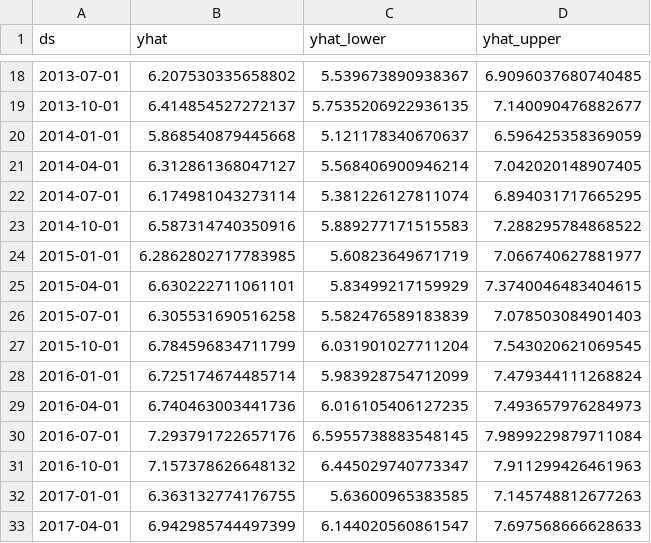
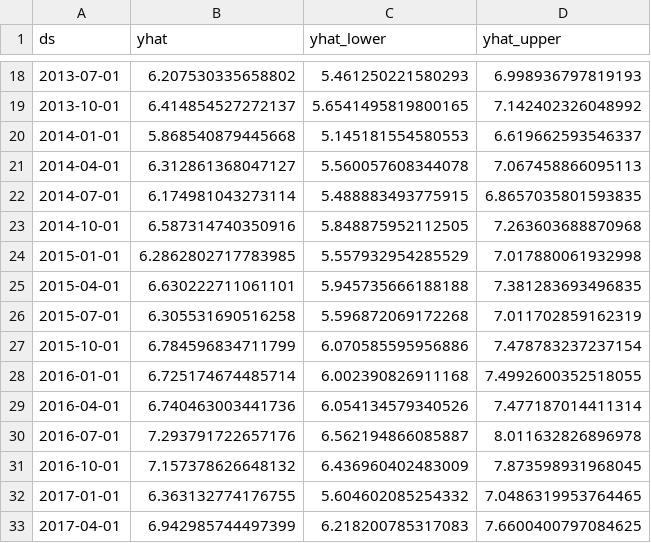
Before and after one commit to pramodkumarpodila-source/bc_health_helper, a CSV file: data/processed/bc_wait_forecast.csv, drawn as a sheet; only a part is shown, gaps mark what is left out; the diff covers the shown part only.

```diff
--- a/data/processed/bc_wait_forecast.csv
+++ b/data/processed/bc_wait_forecast.csv
@@ -18,16 +18,16 @@ ds,yhat,yhat_lower,yhat_upper
-2013-07-01,6.207530335658802,5.539673890938367,6.9096037680740485
-2013-10-01,6.414854527272137,5.7535206922936135,7.140090476882677
-2014-01-01,5.868540879445668,5.121178340670637,6.596425358369059
-2014-04-01,6.312861368047127,5.568406900946214,7.042020148907405
-2014-07-01,6.174981043273114,5.381226127811074,6.894031717665295
-2014-10-01,6.587314740350916,5.889277171515583,7.288295784868522
-2015-01-01,6.2862802717783985,5.60823649671719,7.066740627881977
-2015-04-01,6.630222711061101,5.83499217159929,7.3740046483404615
-2015-07-01,6.305531690516258,5.582476589183839,7.078503084901403
-2015-10-01,6.784596834711799,6.031901027711204,7.543020621069545
-2016-01-01,6.725174674485714,5.983928754712099,7.479344111268824
-2016-04-01,6.740463003441736,6.016105406127235,7.493657976284973
-2016-07-01,7.293791722657176,6.5955738883548145,7.9899229879711084
-2016-10-01,7.157378626648132,6.445029740773347,7.911299426461963
-2017-01-01,6.363132774176755,5.63600965383585,7.145748812677263
-2017-04-01,6.942985744497399,6.144020560861547,7.697568666628633
+2013-07-01,6.207530335658802,5.461250221580293,6.998936797819193
+2013-10-01,6.414854527272137,5.6541495819800165,7.142402326048992
+2014-01-01,5.868540879445668,5.145181554580553,6.619662593546337
+2014-04-01,6.312861368047127,5.560057608344078,7.067458866095113
+2014-07-01,6.174981043273114,5.488883493775915,6.8657035801593835
+2014-10-01,6.587314740350916,5.848875952112505,7.263603688870968
+2015-01-01,6.2862802717783985,5.557932954285529,7.017880061932998
+2015-04-01,6.630222711061101,5.945735666188188,7.381283693496835
+2015-07-01,6.305531690516258,5.596872069172268,7.011702859162319
+2015-10-01,6.784596834711799,6.070585595956886,7.478783237237154
+2016-01-01,6.725174674485714,6.002390826911168,7.4992600352518055
+2016-04-01,6.740463003441736,6.054134579340526,7.477187014411314
+2016-07-01,7.293791722657176,6.562194866085887,8.011632826896978
+2016-10-01,7.157378626648132,6.436960402483009,7.873598931968045
+2017-01-01,6.363132774176755,5.604602085254332,7.0486319953764465
+2017-04-01,6.942985744497399,6.218200785317083,7.6600400797084625
```
Also changed, not shown: 104 edited cells elsewhere in this file, 1 other file.
